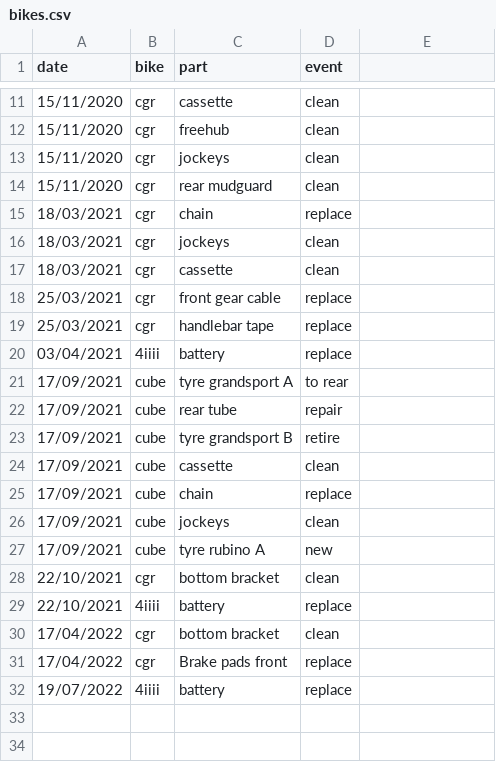
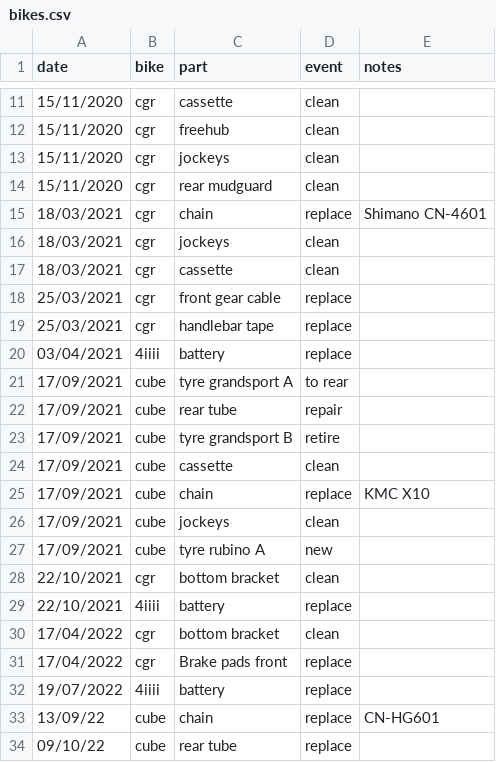
Before and after one commit to jedwards24/activity_data, a CSV file: data/bikes.csv, drawn as a sheet; only a part is shown, gaps mark what is left out; the diff names each change by its address in the sheet, - before the commit and + after, or states it on an @@ line.

Commit message:
Data edits and minor changes

```diff
--- a/data/bikes.csv
+++ b/data/bikes.csv
-E1: (empty)
+E1: notes
-E15 (notes): (empty)
+E15 (notes): Shimano CN-4601
-E25 (notes): (empty)
+E25 (notes): KMC X10
+row 33: 13/09/22 | cube | chain | replace | CN-HG601
+row 34: 09/10/22 | cube | rear tube | replace
```
Also changed, not shown: data/shoes.csv, 5 other files.
